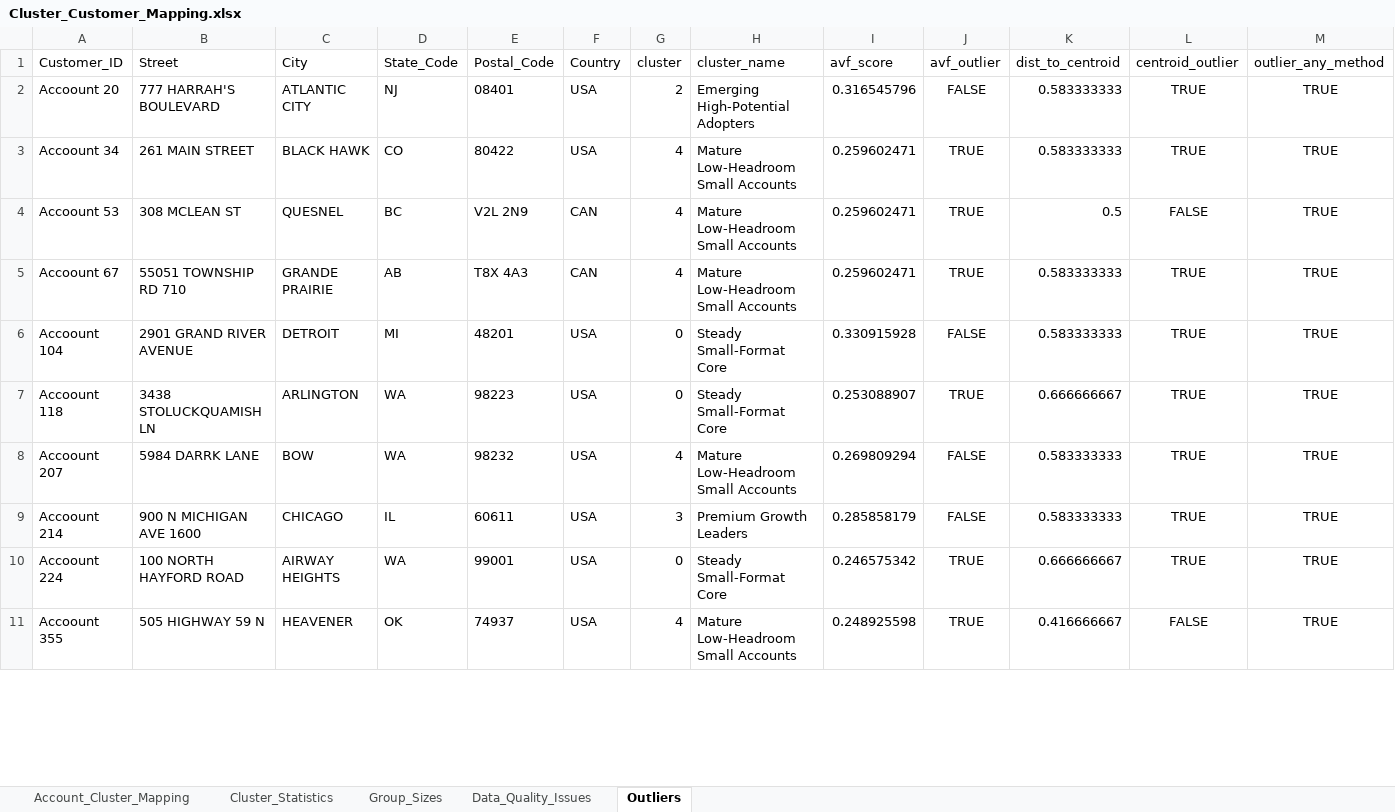
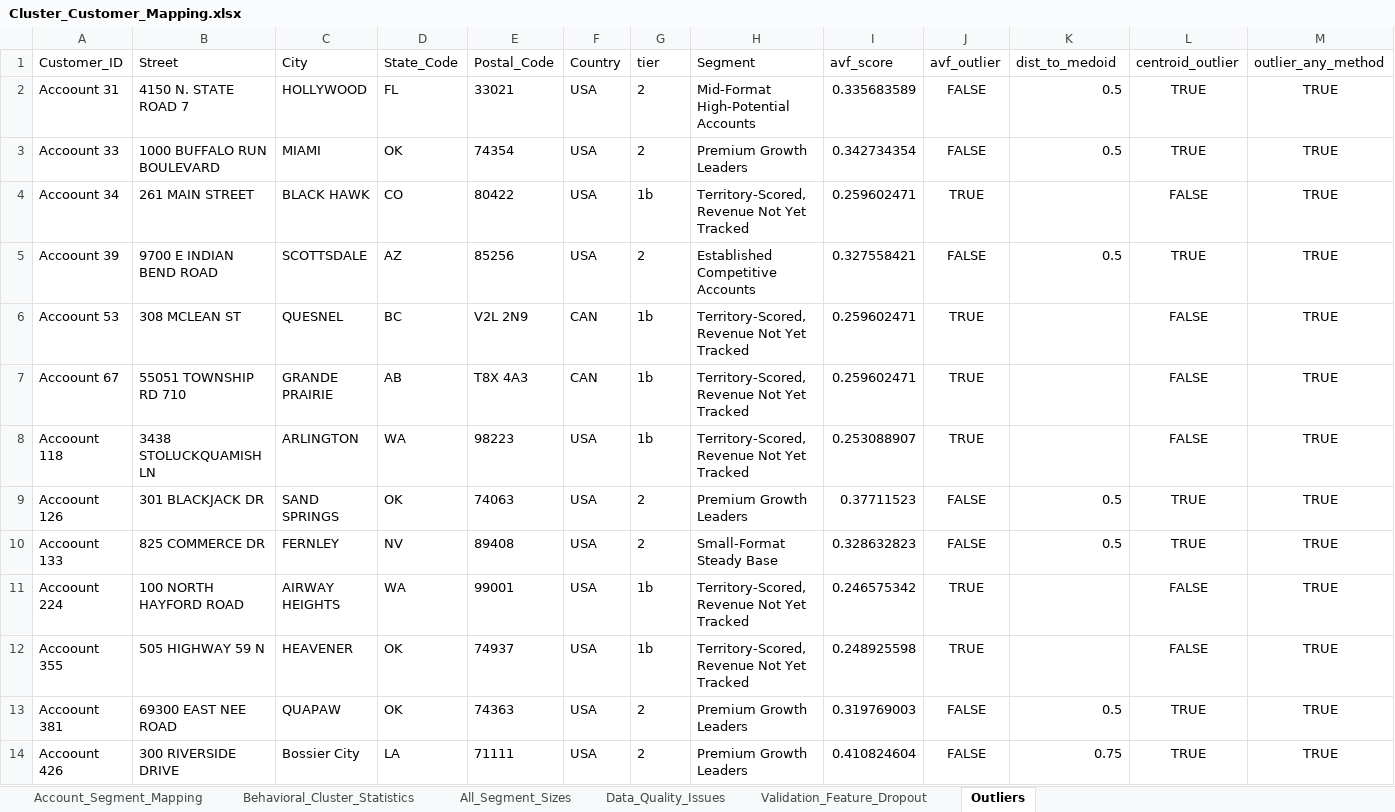
Before and after one commit to chirayum64/assignment, an Excel workbook: Cluster_Customer_Mapping.xlsx, sheet Outliers, drawn as a sheet; only a part is shown; values as stored, in another font and other column widths than the file's, no borders; removed rows and columns are numbered as before the commit, all else as after; the diff covers the shown part only; the diff names each change by its address in the sheet, - before the commit and + after, or states it on an @@ line.

```diff
--- a/Cluster_Customer_Mapping.xlsx (sheet Outliers)
+++ b/Cluster_Customer_Mapping.xlsx (sheet Outliers)
-sheet tab: Account_Cluster_Mapping
+sheet tab: Account_Segment_Mapping
-sheet tab: Cluster_Statistics
+sheet tab: Behavioral_Cluster_Statistics
-sheet tab: Group_Sizes
+sheet tab: All_Segment_Sizes
+sheet tab: Validation_Feature_Dropout
-G1: cluster
+G1: tier
-H1: cluster_name
+H1: Segment
-K1: dist_to_centroid
+K1: dist_to_medoid
-row 2: Accoount 20 | 777 HARRAH'S BOULEVARD | ATLANTIC CITY | NJ | 08401 | USA | 2 | Emerging High-Potential Adopters | 0.316545796 | FALSE | 0.583333333 | TRUE | TRUE
+row 2: Accoount 31 | 4150 N. STATE ROAD 7 | HOLLYWOOD | FL | 33021 | USA | 2 | Mid-Format High-Potential Accounts | 0.335683589 | FALSE | 0.5 | TRUE | TRUE
+row 3: Accoount 33 | 1000 BUFFALO RUN BOULEVARD | MIAMI | OK | 74354 | USA | 2 | Premium Growth Leaders | 0.342734354 | FALSE | 0.5 | TRUE | TRUE
-G4 (tier): 4
+G4 (tier): 1b
-H4 (Segment): Mature Low-Headroom Small Accounts
+H4 (Segment): Territory-Scored, Revenue Not Yet Tracked
-K4 (dist_to_medoid): 0.583333333
+K4 (dist_to_medoid): (empty)
-L4 (centroid_outlier): TRUE
+L4 (centroid_outlier): FALSE
+row 5: Accoount 39 | 9700 E INDIAN BEND ROAD | SCOTTSDALE | AZ | 85256 | USA | 2 | Established Competitive Accounts | 0.327558421 | FALSE | 0.5 | TRUE | TRUE
-G6:G7 (tier): 4
+G6:G7 (tier): 1b
-H6:H7 (Segment): Mature Low-Headroom Small Accounts
+H6:H7 (Segment): Territory-Scored, Revenue Not Yet Tracked
-K6 (dist_to_medoid): 0.5
+K6 (dist_to_medoid): (empty)
-K7 (dist_to_medoid): 0.583333333
+K7 (dist_to_medoid): (empty)
-L7 (centroid_outlier): TRUE
+L7 (centroid_outlier): FALSE
-row 6: Accoount 104 | 2901 GRAND RIVER AVENUE | DETROIT | MI | 48201 | USA | 0 | Steady Small-Format Core | 0.330915928 | FALSE | 0.583333333 | TRUE | TRUE
-G8 (tier): 0
+G8 (tier): 1b
-H8 (Segment): Steady Small-Format Core
+H8 (Segment): Territory-Scored, Revenue Not Yet Tracked
-K8 (dist_to_medoid): 0.666666667
+K8 (dist_to_medoid): (empty)
-L8 (centroid_outlier): TRUE
+L8 (centroid_outlier): FALSE
-row 8: Accoount 207 | 5984 DARRK LANE | BOW | WA | 98232 | USA | 4 | Mature Low-Headroom Small Accounts | 0.269809294 | FALSE | 0.583333333 | TRUE | TRUE
-row 9: Accoount 214 | 900 N MICHIGAN AVE 1600 | CHICAGO | IL | 60611 | USA | 3 | Premium Growth Leaders | 0.285858179 | FALSE | 0.583333333 | TRUE | TRUE
+row 9: Accoount 126 | 301 BLACKJACK DR | SAND SPRINGS | OK | 74063 | USA | 2 | Premium Growth Leaders | 0.37711523 | FALSE | 0.5 | TRUE | TRUE
+row 10: Accoount 133 | 825 COMMERCE DR | FERNLEY | NV | 89408 | USA | 2 | Small-Format Steady Base | 0.328632823 | FALSE | 0.5 | TRUE | TRUE
-G11 (tier): 0
+G11 (tier): 1b
-H11 (Segment): Steady Small-Format Core
+H11 (Segment): Territory-Scored, Revenue Not Yet Tracked
-K11 (dist_to_medoid): 0.666666667
+K11 (dist_to_medoid): (empty)
-L11 (centroid_outlier): TRUE
+L11 (centroid_outlier): FALSE
-G12 (tier): 4
+G12 (tier): 1b
-H12 (Segment): Mature Low-Headroom Small Accounts
+H12 (Segment): Territory-Scored, Revenue Not Yet Tracked
-K12 (dist_to_medoid): 0.416666667
+K12 (dist_to_medoid): (empty)
+row 13: Accoount 381 | 69300 EAST NEE ROAD | QUAPAW | OK | 74363 | USA | 2 | Premium Growth Leaders | 0.319769003 | FALSE | 0.5 | TRUE | TRUE
+row 14: Accoount 426 | 300 RIVERSIDE DRIVE | Bossier City | LA | 71111 | USA | 2 | Premium Growth Leaders | 0.410824604 | FALSE | 0.75 | TRUE | TRUE
```
Also changed, not shown: 42 added rows, 30 removed rows, 226 edited cells and cell formats elsewhere in this sheet, sheet Account_Segment_Mapping, sheet Behavioral_Cluster_Statistics, sheet All_Segment_Sizes, analysis/outputs/Cluster_Customer_Mapping.xlsx, 8 other files.
